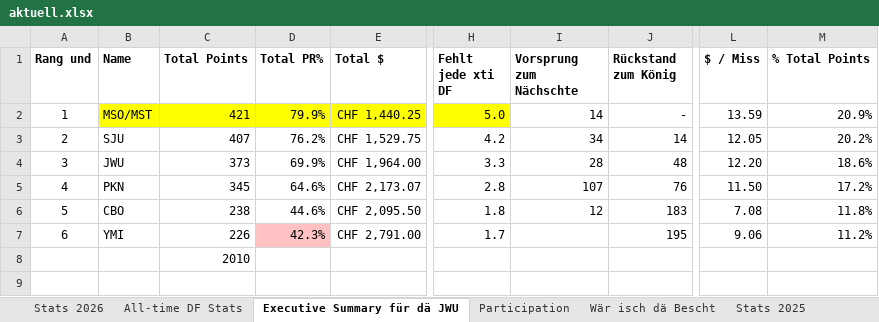
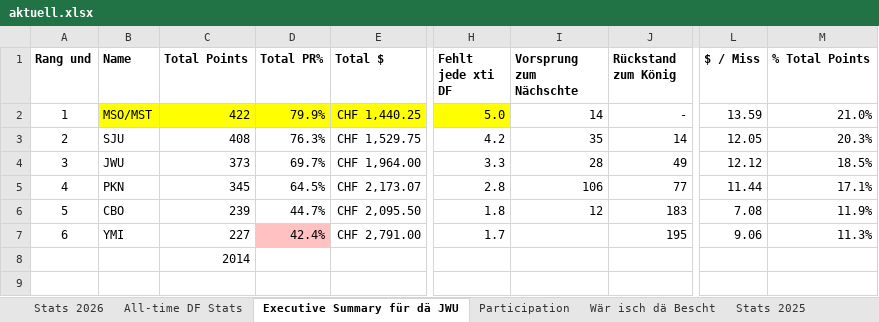
Before and after one commit to kamilpiros/ClaudeCodeWeb, an Excel workbook: mappen/aktuell.xlsx, sheet Executive Summary für dä JWU, drawn as a sheet; only a part is shown, gaps mark what is left out; values as stored, in another font and other column widths than the file's, no borders; charts and pictures not drawn; the diff names each change by its address in the sheet, - before the commit and + after, or states it on an @@ line.

```diff
--- a/mappen/aktuell.xlsx (sheet Executive Summary für dä JWU)
+++ b/mappen/aktuell.xlsx (sheet Executive Summary für dä JWU)
-C2 (Total Points): 421
+C2 (Total Points): 422
-M2 (% Total Points): 20.9%
+M2 (% Total Points): 21.0%
-C3 (Total Points): 407
+C3 (Total Points): 408
-D3 (Total PR%): 76.2%
+D3 (Total PR%): 76.3%
-I3 (Vorsprung zum Nächschte): 34
+I3 (Vorsprung zum Nächschte): 35
-M3 (% Total Points): 20.2%
+M3 (% Total Points): 20.3%
-D4 (Total PR%): 69.9%
+D4 (Total PR%): 69.7%
-J4 (Rückstand zum König): 48
+J4 (Rückstand zum König): 49
-L4 ($ / Miss): 12.20
+L4 ($ / Miss): 12.12
-M4 (% Total Points): 18.6%
+M4 (% Total Points): 18.5%
-D5 (Total PR%): 64.6%
+D5 (Total PR%): 64.5%
-I5 (Vorsprung zum Nächschte): 107
+I5 (Vorsprung zum Nächschte): 106
-J5 (Rückstand zum König): 76
+J5 (Rückstand zum König): 77
-L5 ($ / Miss): 11.50
+L5 ($ / Miss): 11.44
-M5 (% Total Points): 17.2%
+M5 (% Total Points): 17.1%
-C6 (Total Points): 238
+C6 (Total Points): 239
-D6 (Total PR%): 44.6%
+D6 (Total PR%): 44.7%
-M6 (% Total Points): 11.8%
+M6 (% Total Points): 11.9%
-C7 (Total Points): 226
+C7 (Total Points): 227
-D7 (Total PR%): 42.3%
+D7 (Total PR%): 42.4%
-M7 (% Total Points): 11.2%
+M7 (% Total Points): 11.3%
-C8 (Total Points): 2010
+C8 (Total Points): 2014
```
Also changed, not shown: sheet All-time DF Stats, sheet Stats 2026, sheet Wär isch dä Bescht, charts or pictures.
